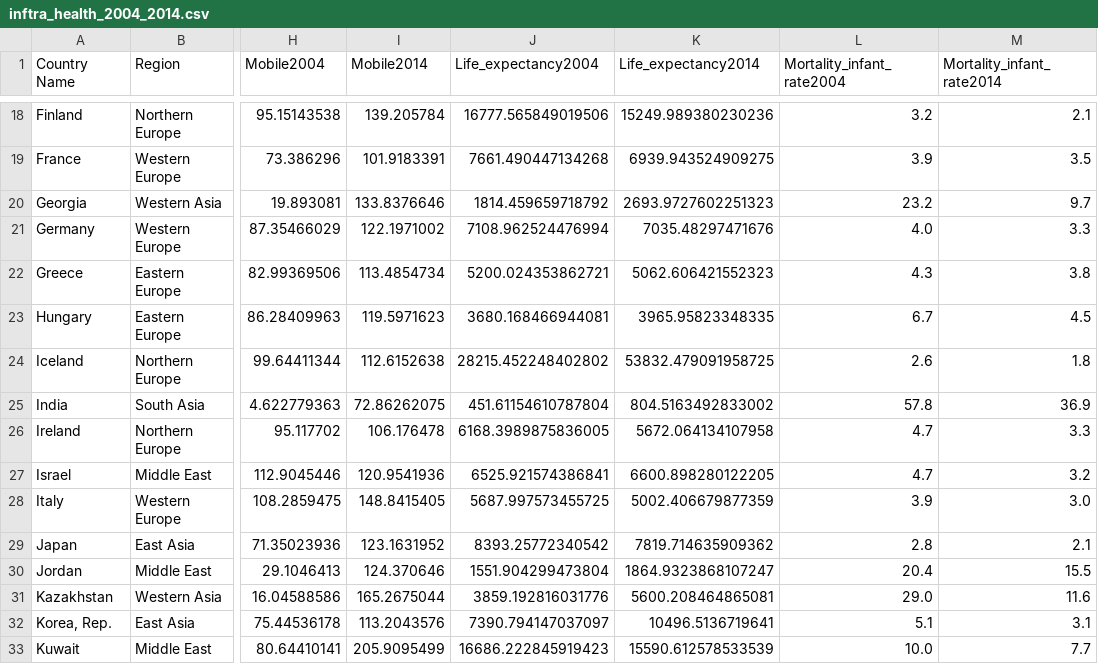
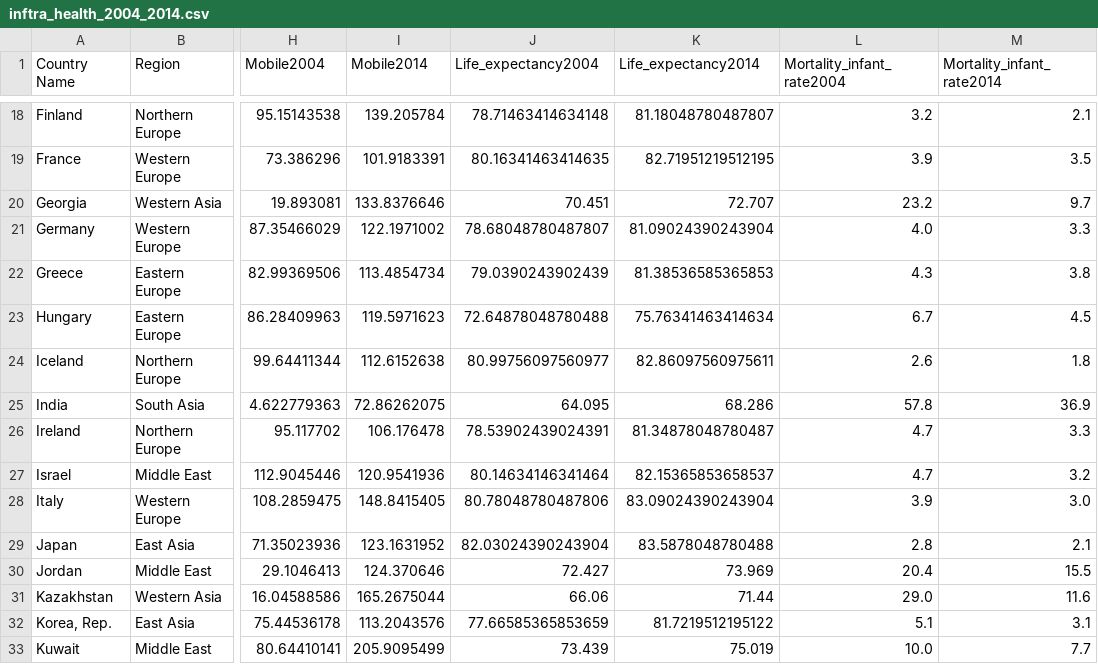
Before and after one commit to pant411/Pant_Stat_Asign1, a CSV file: inftra_health_2004_2014.csv, drawn as a sheet; only a part is shown, gaps mark what is left out; the diff covers the shown part only; the diff names each change by its address in the sheet, - before the commit and + after, or states it on an @@ line.

```diff
--- a/inftra_health_2004_2014.csv
+++ b/inftra_health_2004_2014.csv
-J18 (Life_expectancy2004): 16777.565849019506
+J18 (Life_expectancy2004): 78.71463414634148
-K18 (Life_expectancy2014): 15249.989380230236
+K18 (Life_expectancy2014): 81.18048780487807
-J19 (Life_expectancy2004): 7661.490447134268
+J19 (Life_expectancy2004): 80.16341463414635
-K19 (Life_expectancy2014): 6939.943524909275
+K19 (Life_expectancy2014): 82.71951219512195
-J20 (Life_expectancy2004): 1814.459659718792
+J20 (Life_expectancy2004): 70.451
-K20 (Life_expectancy2014): 2693.9727602251323
+K20 (Life_expectancy2014): 72.707
-J21 (Life_expectancy2004): 7108.962524476994
+J21 (Life_expectancy2004): 78.68048780487807
-K21 (Life_expectancy2014): 7035.48297471676
+K21 (Life_expectancy2014): 81.09024390243904
-J22 (Life_expectancy2004): 5200.024353862721
+J22 (Life_expectancy2004): 79.0390243902439
-K22 (Life_expectancy2014): 5062.606421552323
+K22 (Life_expectancy2014): 81.38536585365853
-J23 (Life_expectancy2004): 3680.168466944081
+J23 (Life_expectancy2004): 72.64878048780488
-K23 (Life_expectancy2014): 3965.95823348335
+K23 (Life_expectancy2014): 75.76341463414634
-J24 (Life_expectancy2004): 28215.452248402802
+J24 (Life_expectancy2004): 80.99756097560977
-K24 (Life_expectancy2014): 53832.479091958725
+K24 (Life_expectancy2014): 82.86097560975611
-J25 (Life_expectancy2004): 451.61154610787804
+J25 (Life_expectancy2004): 64.095
-K25 (Life_expectancy2014): 804.5163492833002
+K25 (Life_expectancy2014): 68.286
-J26 (Life_expectancy2004): 6168.3989875836005
+J26 (Life_expectancy2004): 78.53902439024391
-K26 (Life_expectancy2014): 5672.064134107958
+K26 (Life_expectancy2014): 81.34878048780487
-J27 (Life_expectancy2004): 6525.921574386841
+J27 (Life_expectancy2004): 80.14634146341464
-K27 (Life_expectancy2014): 6600.898280122205
+K27 (Life_expectancy2014): 82.15365853658537
-J28 (Life_expectancy2004): 5687.997573455725
+J28 (Life_expectancy2004): 80.78048780487806
-K28 (Life_expectancy2014): 5002.406679877359
+K28 (Life_expectancy2014): 83.09024390243904
-J29 (Life_expectancy2004): 8393.25772340542
+J29 (Life_expectancy2004): 82.03024390243904
-K29 (Life_expectancy2014): 7819.714635909362
+K29 (Life_expectancy2014): 83.5878048780488
-J30 (Life_expectancy2004): 1551.904299473804
+J30 (Life_expectancy2004): 72.427
-K30 (Life_expectancy2014): 1864.9323868107247
+K30 (Life_expectancy2014): 73.969
-J31 (Life_expectancy2004): 3859.192816031776
+J31 (Life_expectancy2004): 66.06
-K31 (Life_expectancy2014): 5600.208464865081
+K31 (Life_expectancy2014): 71.44
-J32 (Life_expectancy2004): 7390.794147037097
+J32 (Life_expectancy2004): 77.66585365853659
-K32 (Life_expectancy2014): 10496.5136719641
+K32 (Life_expectancy2014): 81.7219512195122
-J33 (Life_expectancy2004): 16686.222845919423
+J33 (Life_expectancy2004): 73.439
-K33 (Life_expectancy2014): 15590.612578533539
+K33 (Life_expectancy2014): 75.019
```
Also changed, not shown: 96 edited cells elsewhere in this file, 1 other file.
